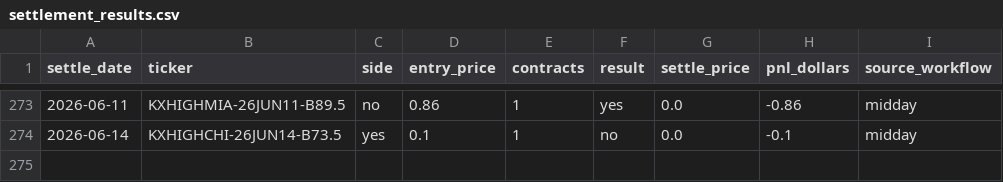
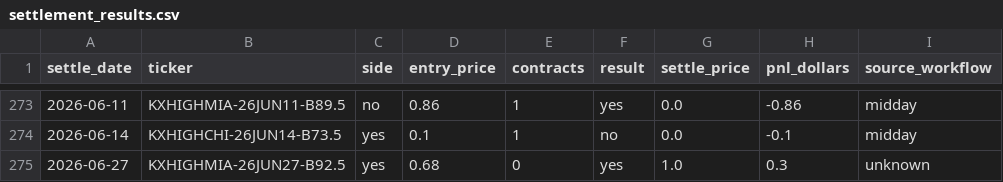
Before and after one commit to juliettemorrell/kalshi-test, a CSV file: data/settlement_results.csv, drawn as a sheet; only a part is shown, gaps mark what is left out.

Commit message:
settlement 2026-06-28T14:29:58

```diff
--- a/data/settlement_results.csv
+++ b/data/settlement_results.csv
@@ -274 +274,2 @@ settle_date,ticker,side,entry_price,contracts,result,settle_price,pnl_dollars,so
 2026-06-14,KXHIGHCHI-26JUN14-B73.5,yes,0.1,1,no,0.0,-0.1,midday
+2026-06-27,KXHIGHMIA-26JUN27-B92.5,yes,0.68,0,yes,1.0,0.3,unknown
```
Also changed, not shown: 1 other file.
